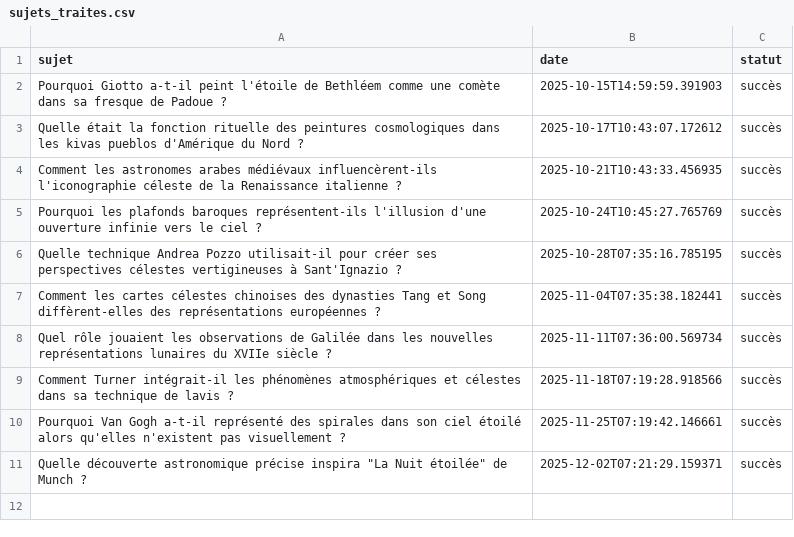
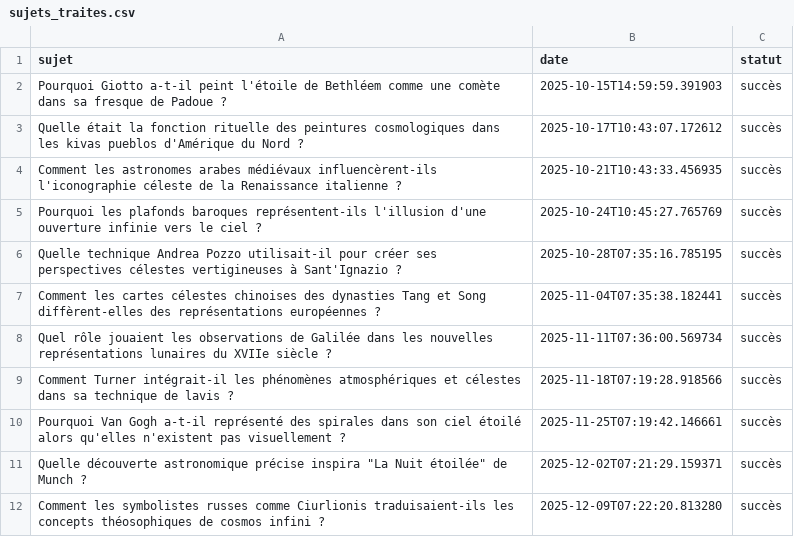
Before and after one commit to Metalosmose21/Espace-3, a CSV file: sujets_traites.csv, drawn as a sheet.

```diff
--- a/sujets_traites.csv
+++ b/sujets_traites.csv
@@ -11 +11,2 @@ Pourquoi Van Gogh a-t-il représenté des spirales dans son ciel étoilé alors
 "Quelle découverte astronomique précise inspira ""La Nuit étoilée"" de Munch ?",2025-12-02T07:21:29.159371,succès
+Comment les symbolistes russes comme Ciurlionis traduisaient-ils les concepts théosophiques de cosmos infini ?,2025-12-09T07:22:20.813280,succès
```
Also changed, not shown: sujets.csv.
